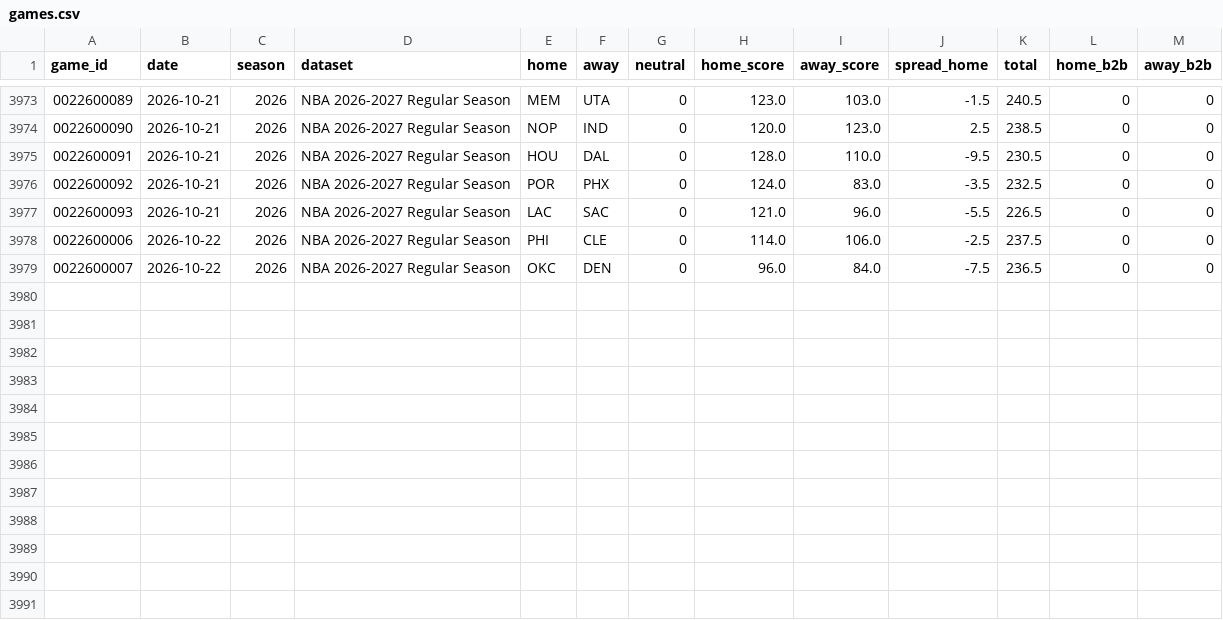
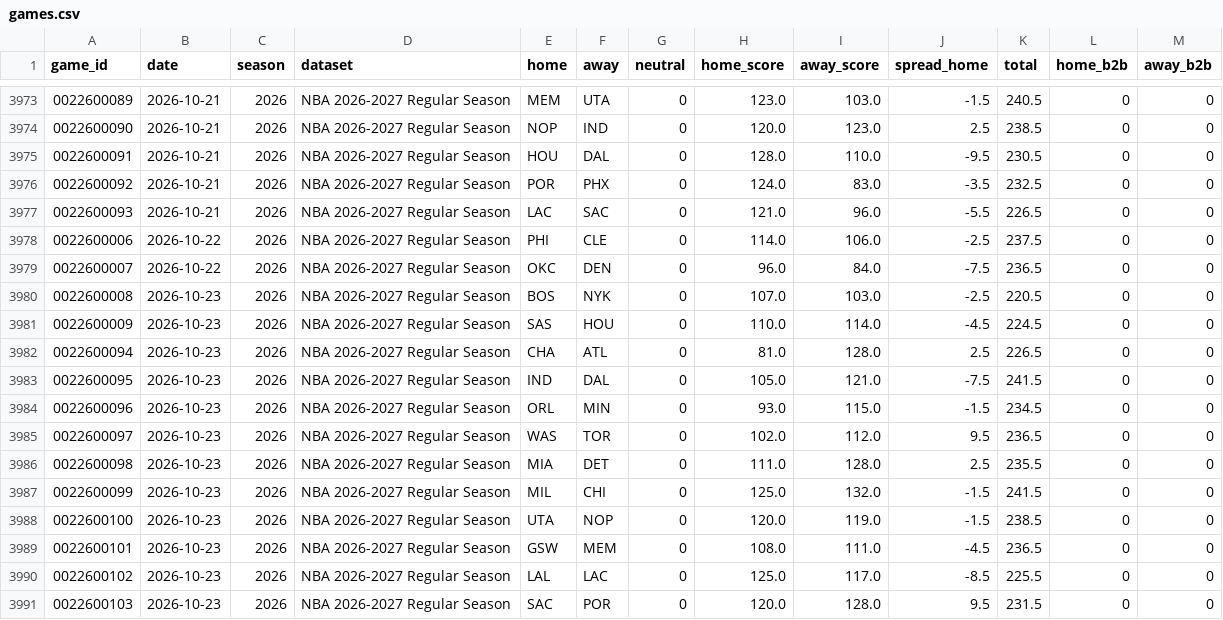
Before and after one commit to k-maaker/nba-rankings, a CSV file: data/games.csv, drawn as a sheet; only a part is shown, gaps mark what is left out.

```diff
--- a/data/games.csv
+++ b/data/games.csv
@@ -3979 +3979,13 @@ game_id,date,season,dataset,home,away,neutral,home_score,away_score,spread_home,
 0022600007,2026-10-22,2026,NBA 2026-2027 Regular Season,OKC,DEN,0,96.0,84.0,-7.5,236.5,0,0
+0022600008,2026-10-23,2026,NBA 2026-2027 Regular Season,BOS,NYK,0,107.0,103.0,-2.5,220.5,0,0
+0022600009,2026-10-23,2026,NBA 2026-2027 Regular Season,SAS,HOU,0,110.0,114.0,-4.5,224.5,0,0
+0022600094,2026-10-23,2026,NBA 2026-2027 Regular Season,CHA,ATL,0,81.0,128.0,2.5,226.5,0,0
+0022600095,2026-10-23,2026,NBA 2026-2027 Regular Season,IND,DAL,0,105.0,121.0,-7.5,241.5,0,0
+0022600096,2026-10-23,2026,NBA 2026-2027 Regular Season,ORL,MIN,0,93.0,115.0,-1.5,234.5,0,0
+0022600097,2026-10-23,2026,NBA 2026-2027 Regular Season,WAS,TOR,0,102.0,112.0,9.5,236.5,0,0
+0022600098,2026-10-23,2026,NBA 2026-2027 Regular Season,MIA,DET,0,111.0,128.0,2.5,235.5,0,0
+0022600099,2026-10-23,2026,NBA 2026-2027 Regular Season,MIL,CHI,0,125.0,132.0,-1.5,241.5,0,0
+0022600100,2026-10-23,2026,NBA 2026-2027 Regular Season,UTA,NOP,0,120.0,119.0,-1.5,238.5,0,0
+0022600101,2026-10-23,2026,NBA 2026-2027 Regular Season,GSW,MEM,0,108.0,111.0,-4.5,236.5,0,0
+0022600102,2026-10-23,2026,NBA 2026-2027 Regular Season,LAL,LAC,0,125.0,117.0,-8.5,225.5,0,0
+0022600103,2026-10-23,2026,NBA 2026-2027 Regular Season,SAC,POR,0,120.0,128.0,9.5,231.5,0,0
```
Also changed, not shown: data/history.csv, docs/rankings.csv, 1 other file.
